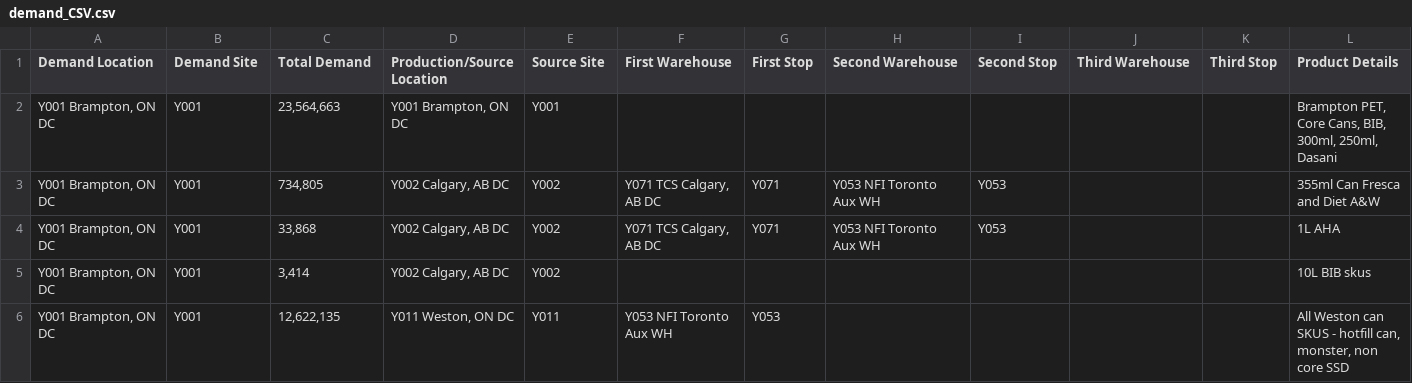
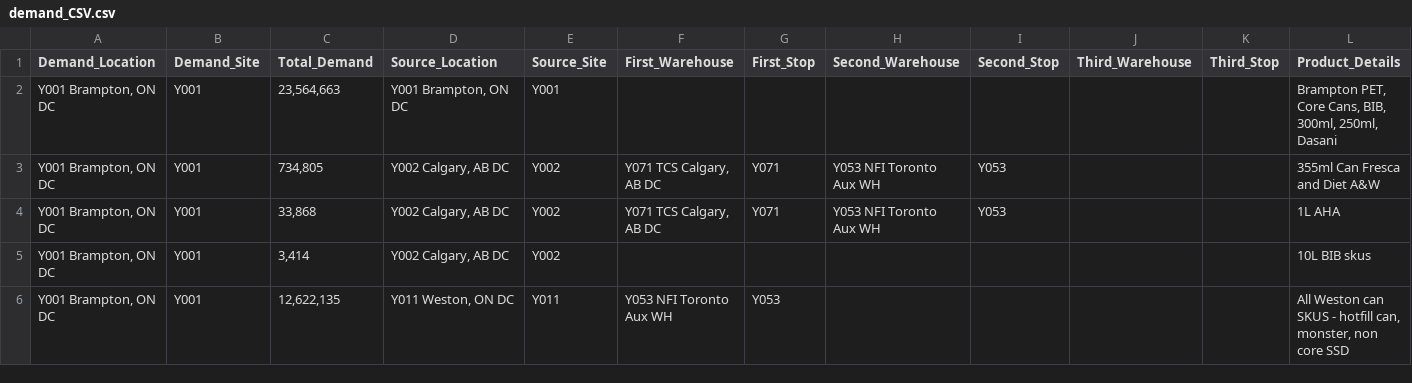
Before and after one commit to robogeekcanada/miscellaneous, a CSV file: demand_CSV.csv, drawn as a sheet; only a part is shown.

Commit message:
Add files via upload

```diff
--- a/demand_CSV.csv
+++ b/demand_CSV.csv
@@ -1,2 +1,2 @@
-Demand Location,Demand Site, Total Demand ,Production/Source Location,Source Site,First Warehouse,First Stop,Second Warehouse,Second Stop,Third Warehouse,Third Stop,Product Details
+Demand_Location,Demand_Site, Total_Demand ,Source_Location,Source_Site,First_Warehouse,First_Stop,Second_Warehouse,Second_Stop,Third_Warehouse,Third_Stop,Product_Details
 "Y001 Brampton, ON DC",Y001," 23,564,663 ","Y001 Brampton, ON DC",Y001,,,,,,,"Brampton PET, Core Cans, BIB, 300ml, 250ml, Dasani"
```
